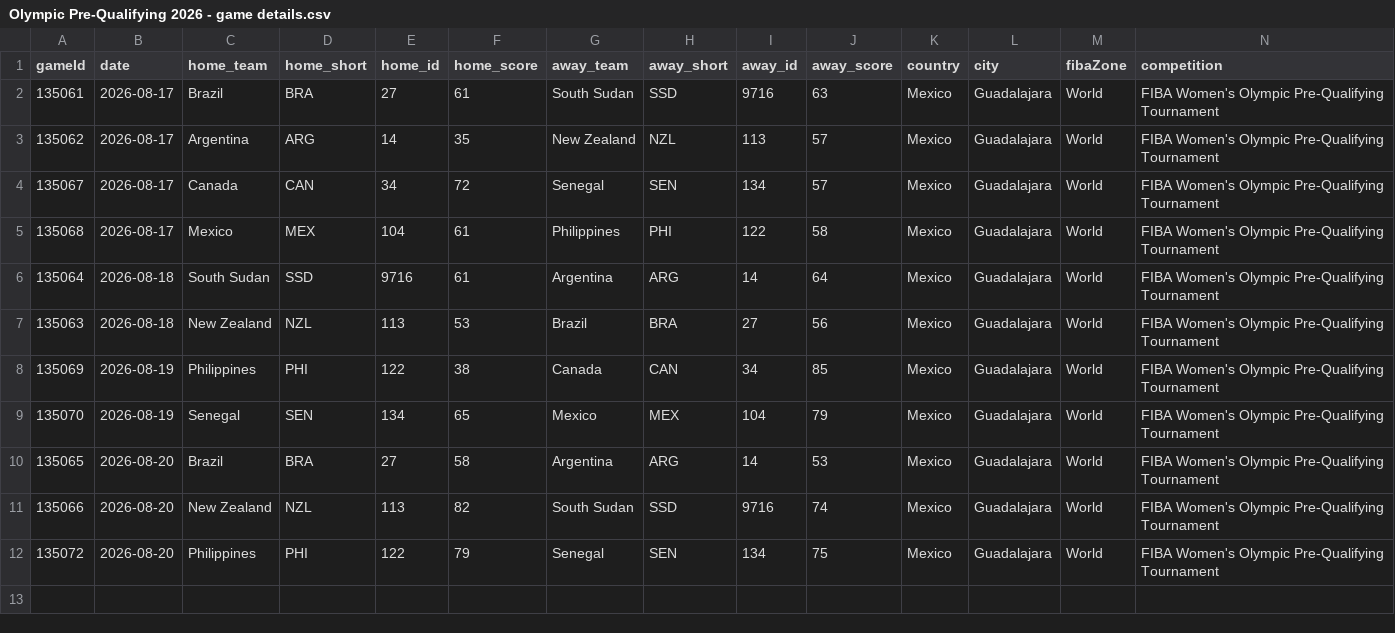
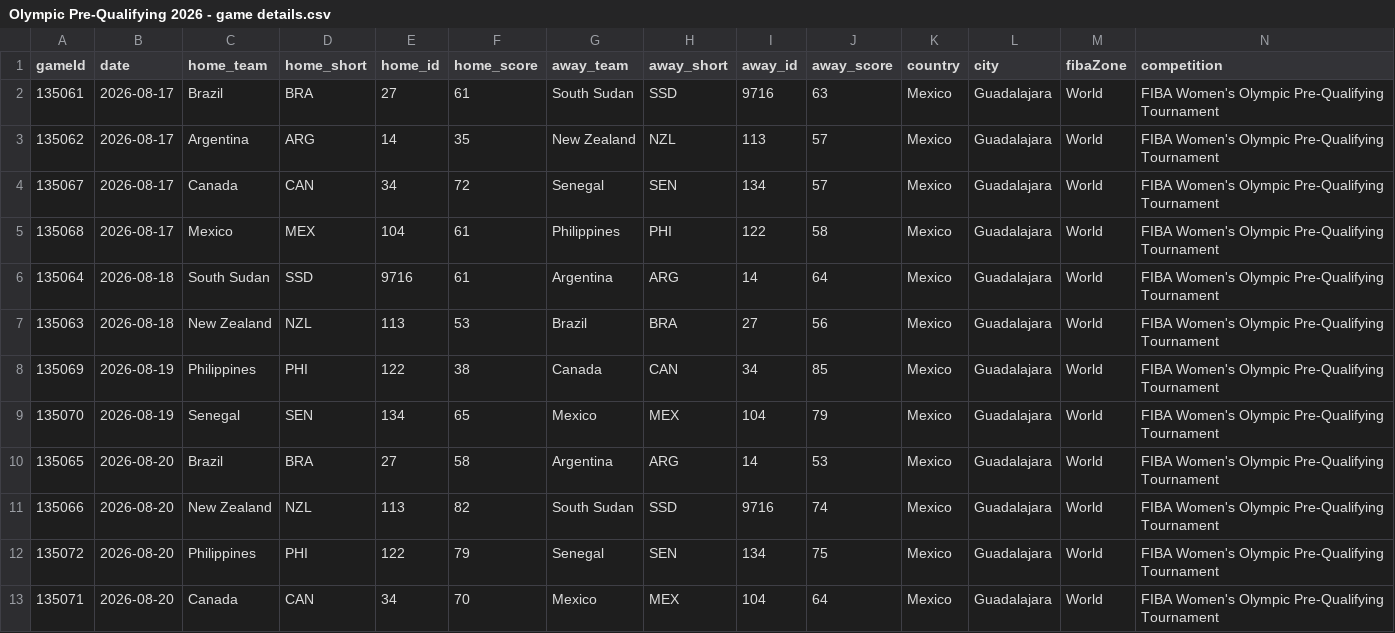
Before and after one commit to jordanngo205/Olympic-Pre-Qualifying-Tournament-Tracker, a CSV file: Olympic Pre-Qualifying 2026/data/Olympic Pre-Qualifying 2026 - game details.csv, drawn as a sheet; only a part is shown; rows hold the shown columns only; the diff names each change by its address in the sheet, - before the commit and + after, or states it on an @@ line.

```diff
--- a/Olympic Pre-Qualifying 2026/data/Olympic Pre-Qualifying 2026 - game details.csv
+++ b/Olympic Pre-Qualifying 2026/data/Olympic Pre-Qualifying 2026 - game details.csv
+row 13: 135071 | 2026-08-20 | Canada | CAN | 34 | 70 | Mexico | MEX | 104 | 64 | Mexico | Guadalajara | World | FIBA Women's Olympic Pre-Qualifying Tournament
```
Also changed, not shown: Olympic Pre-Qualifying 2026/data/Olympic Pre-Qualifying 2026 - participant log.csv, Olympic Pre-Qualifying 2026/data/Olympic Pre-Qualifying 2026 - player box scores.csv, 9 other files.
